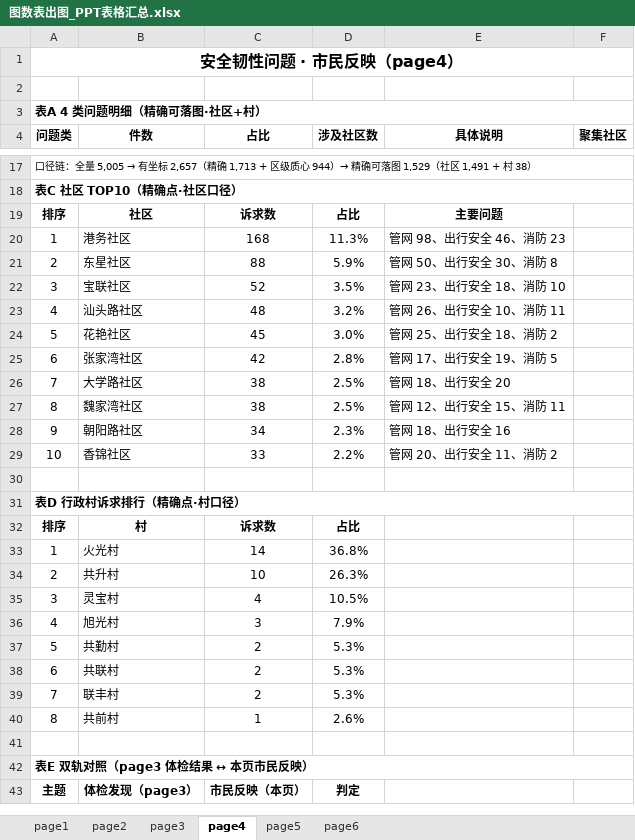
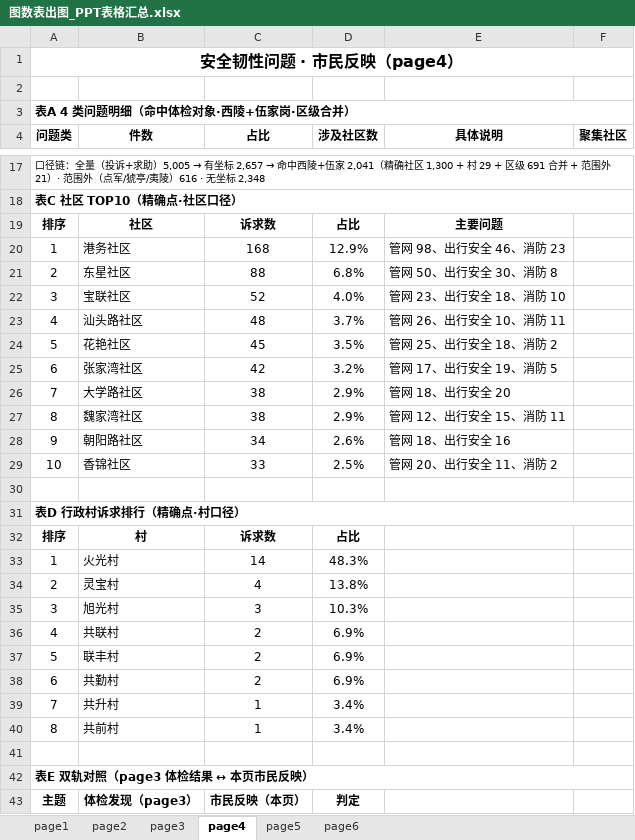
Before and after one commit to tinsei0321/emotion_map, an Excel workbook: DATA/analysis/图数表出图_PPT表格汇总.xlsx, sheet page4, drawn as a sheet; only a part is shown, gaps mark what is left out; values as stored, in another font and other column widths than the file's, no borders; removed rows and columns are numbered as before the commit, all else as after; the diff covers the shown part only; the diff names each change by its address in the sheet, - before the commit and + after, or states it on an @@ line.

```diff
--- a/DATA/analysis/图数表出图_PPT表格汇总.xlsx (sheet page4)
+++ b/DATA/analysis/图数表出图_PPT表格汇总.xlsx (sheet page4)
-A3 (问题类): 表A 4 类问题明细（精确可落图·社区+村）
+A3 (问题类): 表A 4 类问题明细（命中体检对象·西陵+伍家岗·区级合并）
@@ A17 (问题类): …链：全量 5,005 → 有坐标 2,657（精确 1,713 + 区级质心 944）→ 精确可落图 1,529（社区 1,491 + 村 38） → …链：全量（投诉+求助）5,005 → 有坐标 2,657 → 命中西陵+伍家 2,041（精确社区 1,300 + 村 29 + 区级 691 合并 + 范围外 21）· 范围外（点军/猇亭/夷陵）616 · 无坐标 2,348 @@
-D20 (涉及社区数): 11.3%
+D20 (涉及社区数): 12.9%
-D21 (涉及社区数): 5.9%
+D21 (涉及社区数): 6.8%
-D22 (涉及社区数): 3.5%
+D22 (涉及社区数): 4.0%
-D23 (涉及社区数): 3.2%
+D23 (涉及社区数): 3.7%
-D24 (涉及社区数): 3.0%
+D24 (涉及社区数): 3.5%
-D25 (涉及社区数): 2.8%
+D25 (涉及社区数): 3.2%
-D26:D27 (涉及社区数): 2.5%
+D26:D27 (涉及社区数): 2.9%
-D28 (涉及社区数): 2.3%
+D28 (涉及社区数): 2.6%
-D29 (涉及社区数): 2.2%
+D29 (涉及社区数): 2.5%
-D33 (涉及社区数): 36.8%
+D33 (涉及社区数): 48.3%
-row 34: 2 | 共升村 | 10 | 26.3%
-A34 (问题类): 3
+A34 (问题类): 2
-D34 (涉及社区数): 10.5%
+D34 (涉及社区数): 13.8%
-A35 (问题类): 4
+A35 (问题类): 3
-D35 (涉及社区数): 7.9%
+D35 (涉及社区数): 10.3%
+row 36: 4 | 共联村 | 2 | 6.9%
-B37 (件数): 共勤村
+B37 (件数): 联丰村
-D37:D38 (涉及社区数): 5.3%
+D37:D38 (涉及社区数): 6.9%
-B38 (件数): 共联村
+B38 (件数): 共勤村
-row 39: 7 | 联丰村 | 2 | 5.3%
+row 39: 7 | 共升村 | 1 | 3.4%
-D40 (涉及社区数): 2.6%
+D40 (涉及社区数): 3.4%
```
Also changed, not shown: 2 added rows, 2 removed rows and 35 edited cells elsewhere in this sheet, sheet page6, 11 other files.
